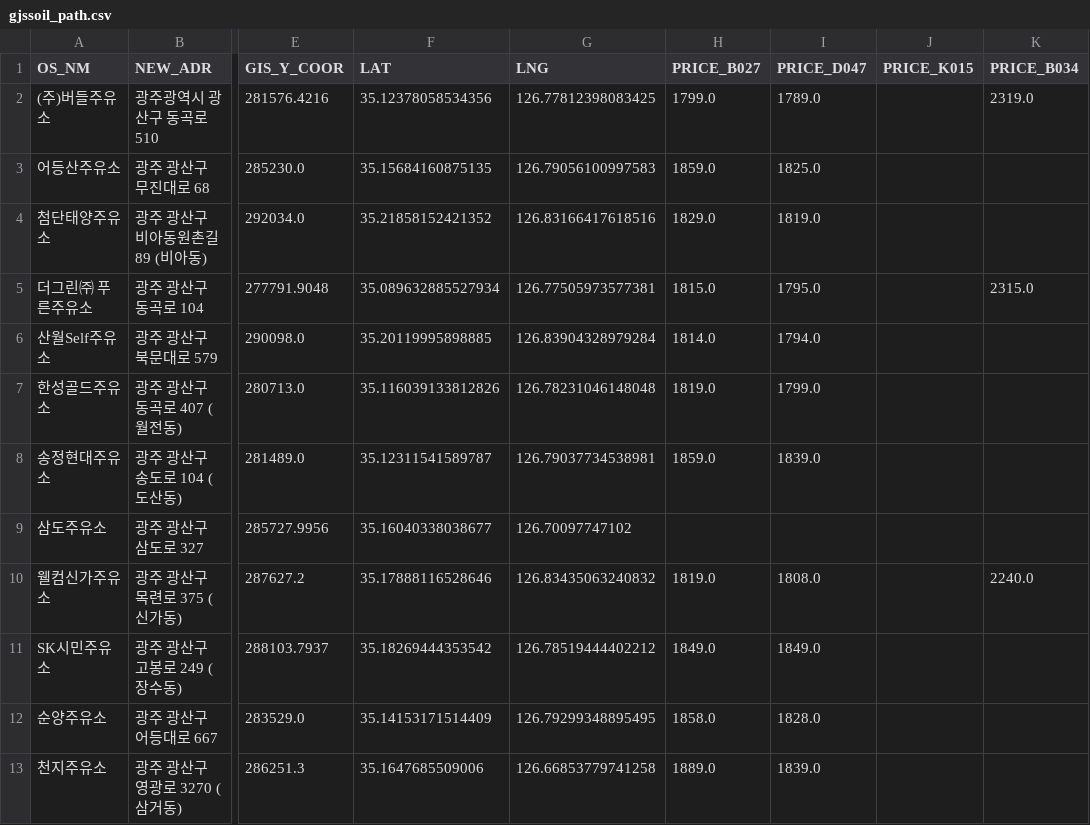
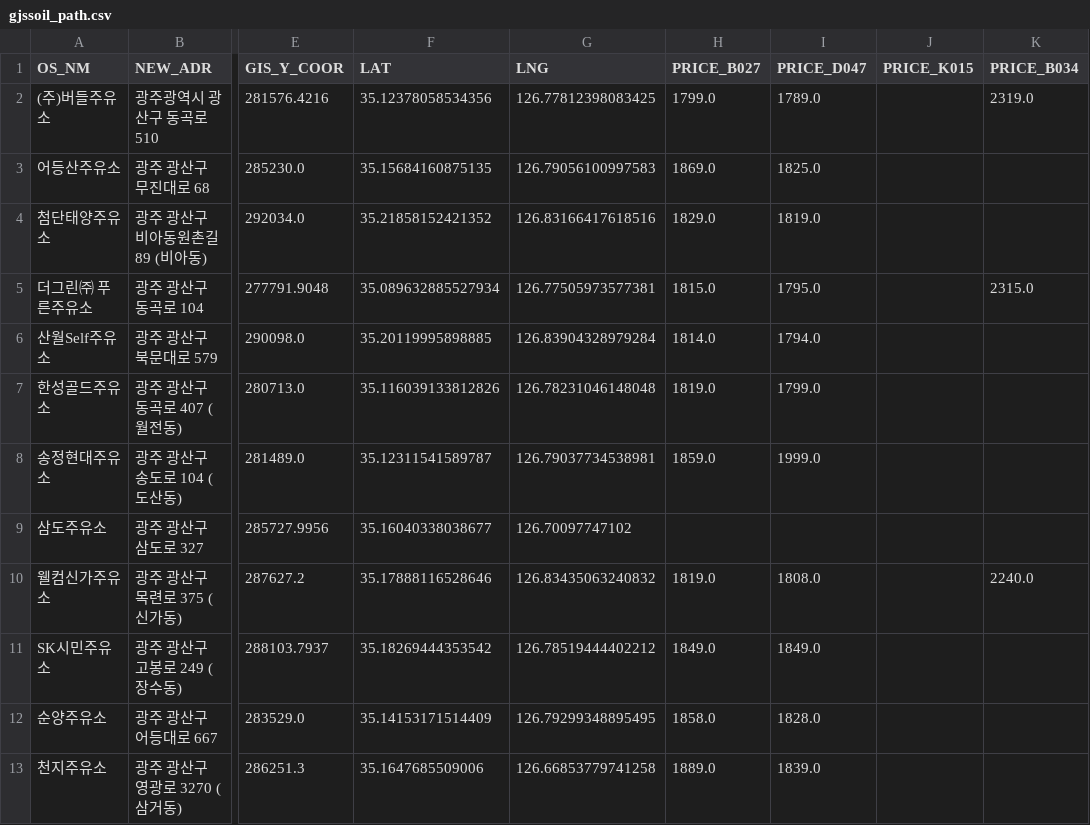
Before and after one commit to kurette683/gjssoil, a CSV file: gjssoil_path.csv, drawn as a sheet; only a part is shown, gaps mark what is left out; the diff covers the shown part only; the diff names each change by its address in the sheet, - before the commit and + after, or states it on an @@ line.

```diff
--- a/gjssoil_path.csv
+++ b/gjssoil_path.csv
-H3 (PRICE_B027): 1859.0
+H3 (PRICE_B027): 1869.0
-I8 (PRICE_D047): 1839.0
+I8 (PRICE_D047): 1999.0
```
Also changed, not shown: 42 edited cells elsewhere in this file, 1 other file.
